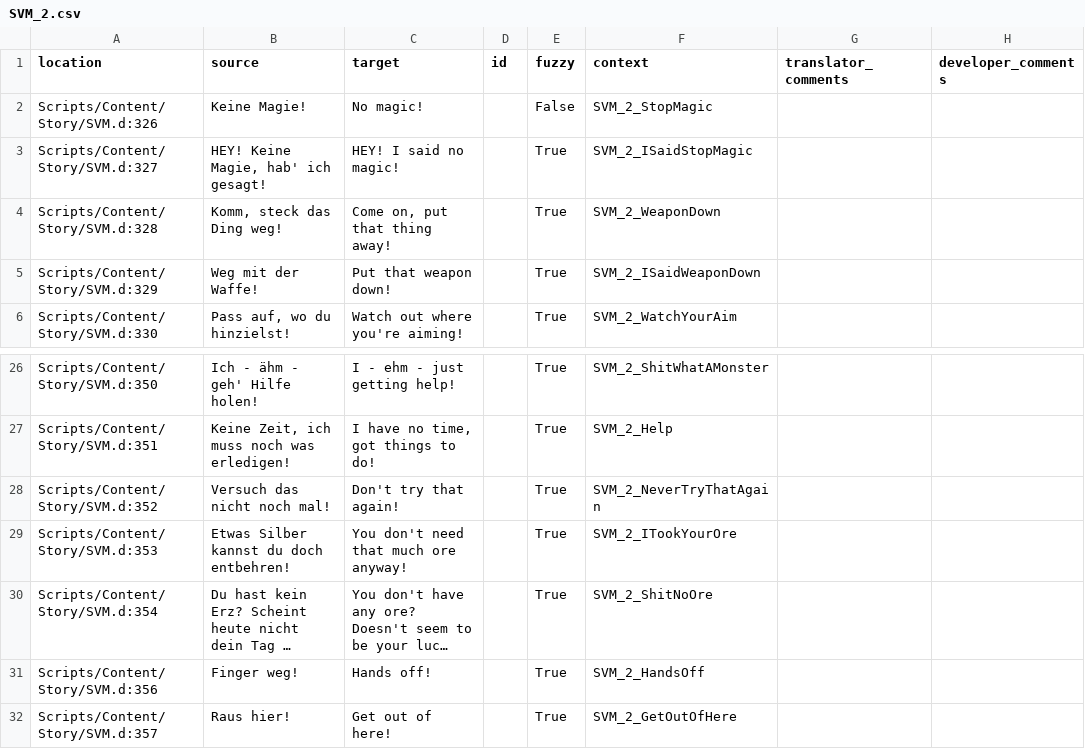
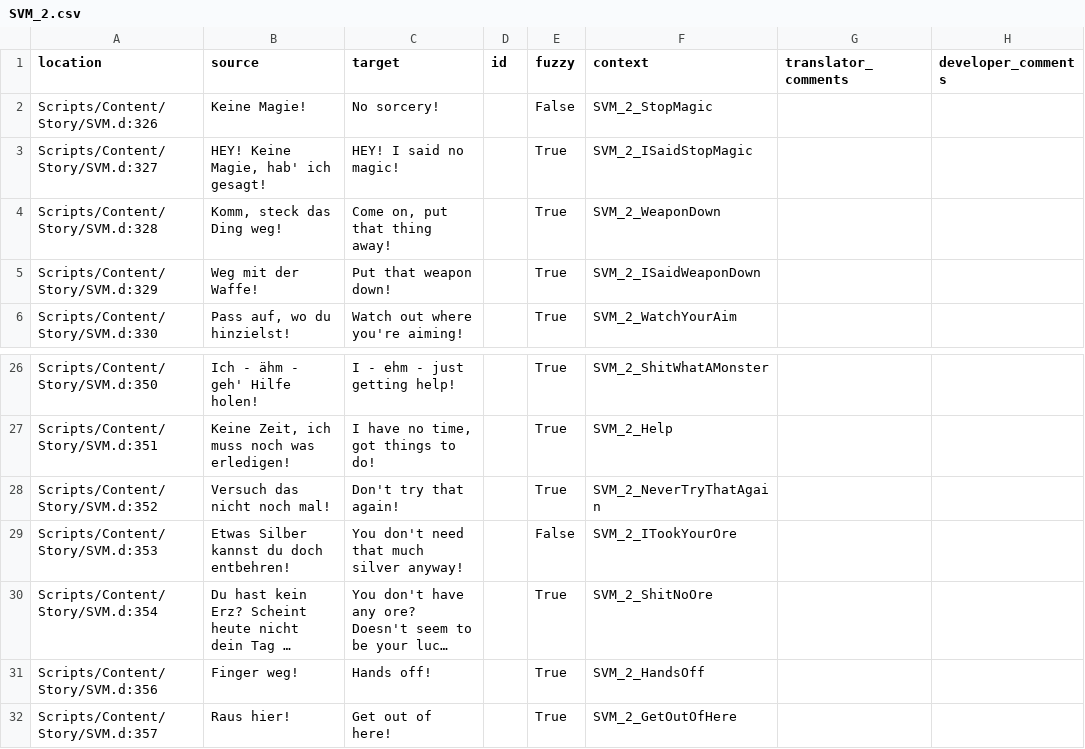
Before and after one commit to auronen/Gothic-Sequel-localization, a CSV file: .translations/en/SVM_2.csv, drawn as a sheet; only a part is shown, gaps mark what is left out; long unchanged cells end in …; the diff names each change by its address in the sheet, - before the commit and + after, or states it on an @@ line.

Commit message:
Translated using Weblate (English)
Currently translated at 12.3% (13 of 105 strings)

Translation: Gothic Sequel/SVM_2
Translate-URL: http://weblate.cokoliv.eu/projects/gothic-sequel/svm_2/en/

```diff
--- a/.translations/en/SVM_2.csv
+++ b/.translations/en/SVM_2.csv
-C2 (target): No magic!
+C2 (target): No sorcery!
-C29 (target): You don't need that much ore anyway!
+C29 (target): You don't need that much silver anyway!
-E29 (fuzzy): True
+E29 (fuzzy): False
```
